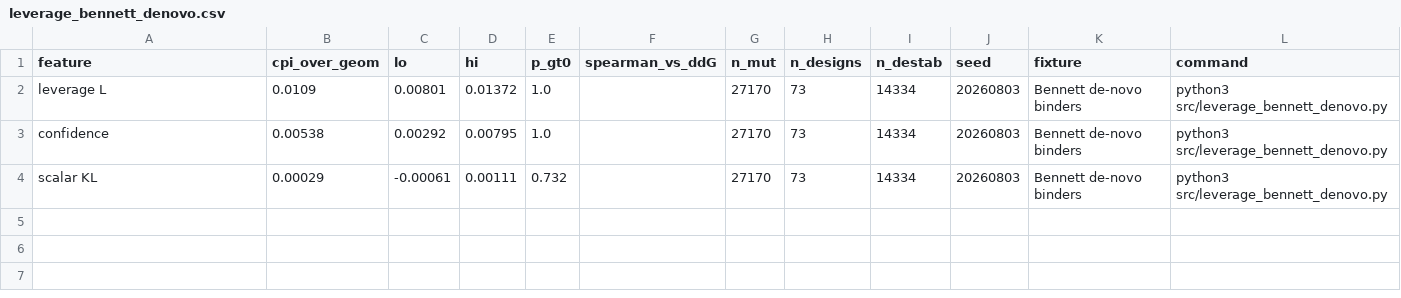
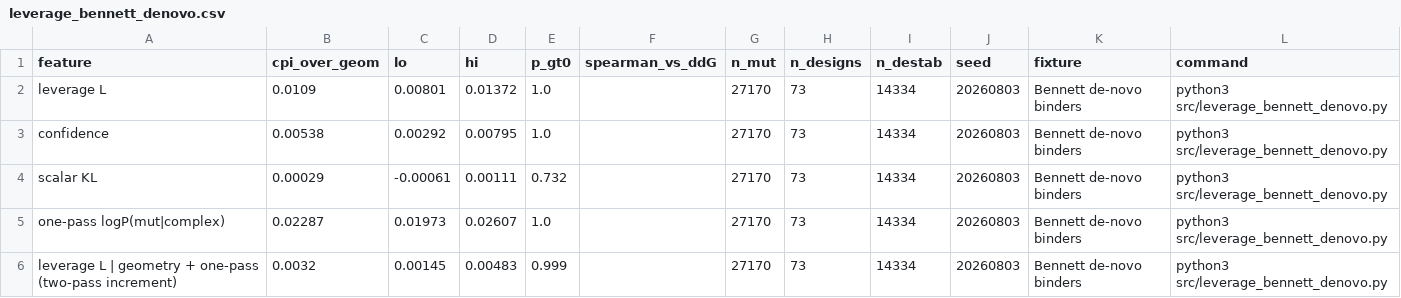
Before and after one commit to chr13b/hotspot-burial-control, a CSV file: results/leverage_bennett_denovo.csv, drawn as a sheet.

```diff
--- a/results/leverage_bennett_denovo.csv
+++ b/results/leverage_bennett_denovo.csv
@@ -4 +4,3 @@ confidence,0.00538,0.00292,0.00795,1.0,,27170,73,14334,20260803,Bennett de-novo
 scalar KL,0.00029,-0.00061,0.00111,0.732,,27170,73,14334,20260803,Bennett de-novo binders,python3 src/leverage_bennett_denovo.py
+one-pass logP(mut|complex),0.02287,0.01973,0.02607,1.0,,27170,73,14334,20260803,Bennett de-novo binders,python3 src/leverage_bennett_denovo.py
+leverage L | geometry + one-pass (two-pass increment),0.0032,0.00145,0.00483,0.999,,27170,73,14334,20260803,Bennett de-novo binders,python3 src/leverage_bennett_denovo.py
```
Also changed, not shown: 2 other files.
